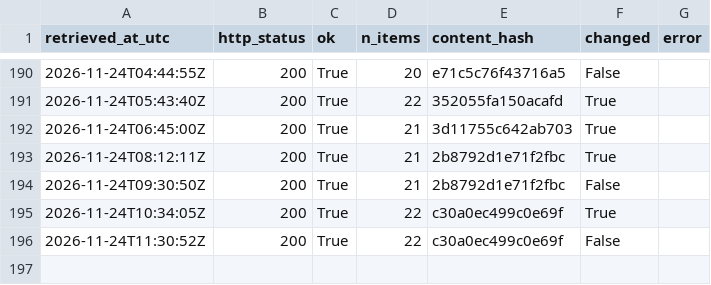
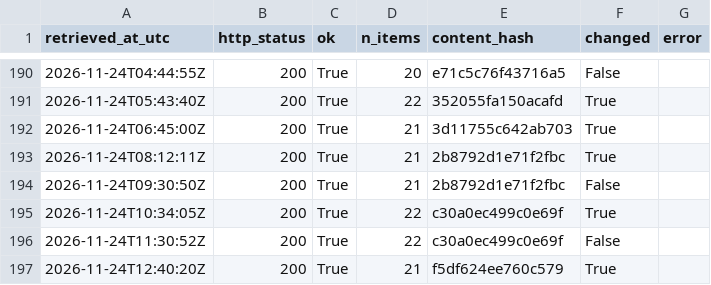
Before and after one commit to Chenyang1006/tfl-lift-data, a CSV file: data/log.csv, drawn as a sheet; only a part is shown, gaps mark what is left out.

Commit message:
Lift data 2026-11-24T12:40Z

```diff
--- a/data/log.csv
+++ b/data/log.csv
@@ -196 +196,2 @@ retrieved_at_utc,http_status,ok,n_items,content_hash,changed,error
 2026-11-24T11:30:52Z,200,True,22,c30a0ec499c0e69f,False,
+2026-11-24T12:40:20Z,200,True,21,f5df624ee760c579,True,
```
Also changed, not shown: 2 other files.
